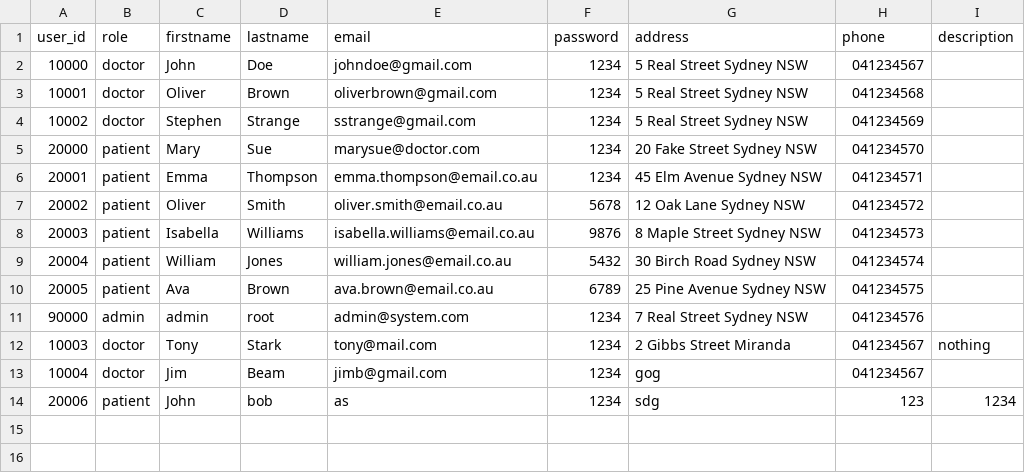
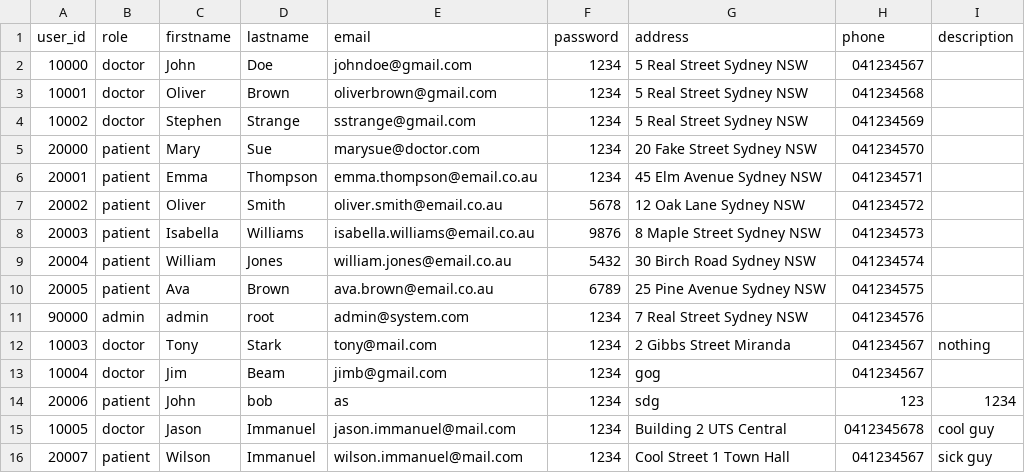
Before and after one commit to JasonI136/healthcare_system, a CSV file: app_data/user.csv, drawn as a sheet.

```diff
--- a/app_data/user.csv
+++ b/app_data/user.csv
@@ -14 +14,3 @@ user_id,role,firstname,lastname,email,password,address,phone,description
 20006,patient,John,bob,as,1234,sdg,123,1234,
+10005,doctor,Jason,Immanuel,jason.immanuel@mail.com,1234,Building 2 UTS Central,0412345678,cool guy,
+20007,patient,Wilson,Immanuel,wilson.immanuel@mail.com,1234,Cool Street 1 Town Hall,041234567,sick guy,
```
Also changed, not shown: app_data/appointments.csv, 4 other files.
